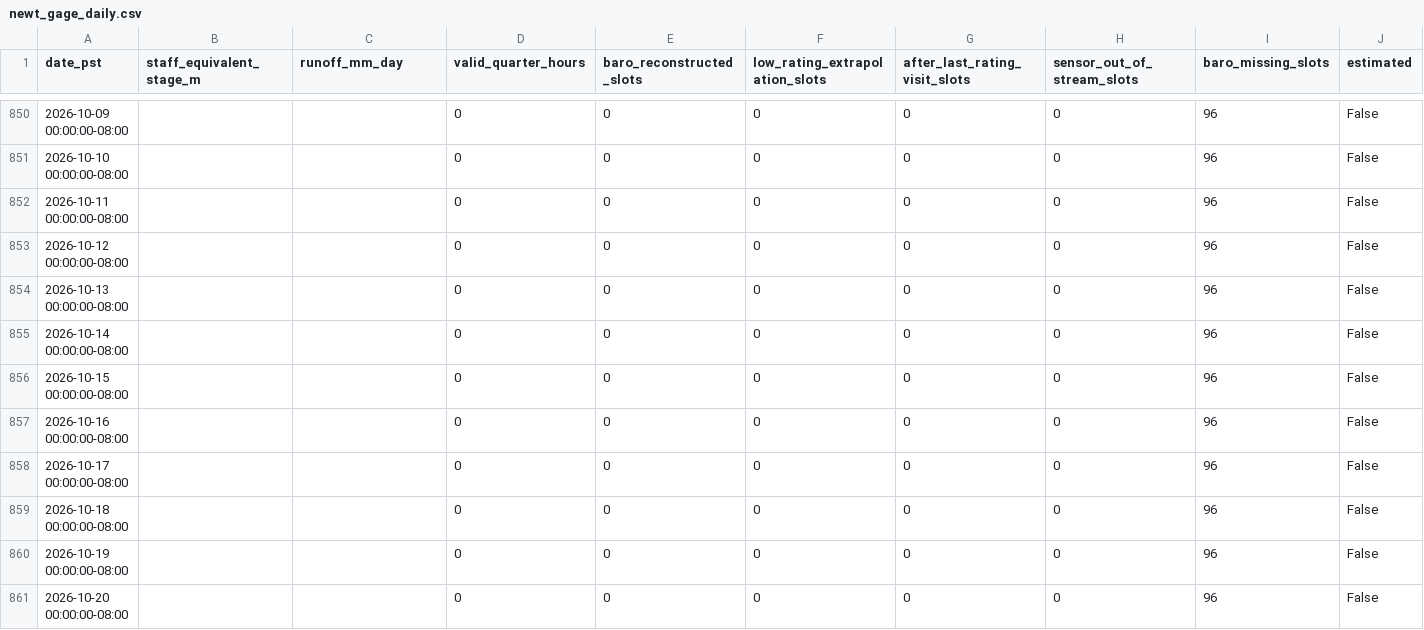
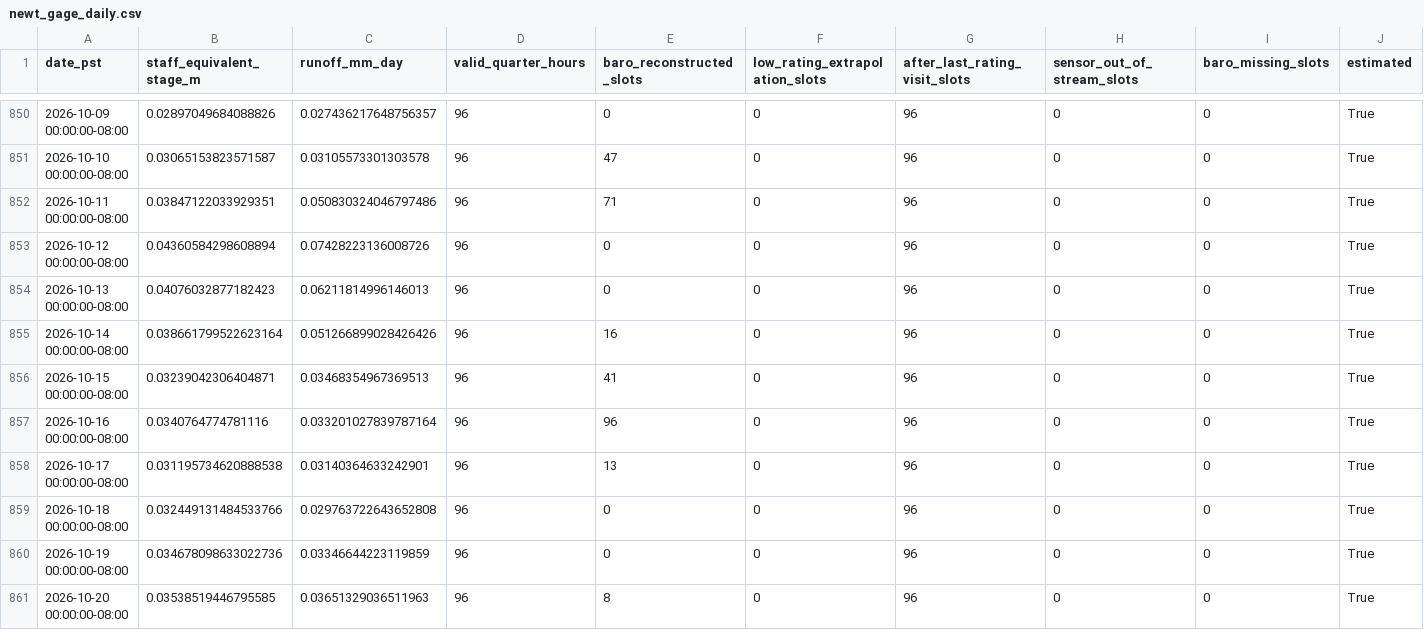
Before and after one commit to daviddralle/daviddralle.github.io, a CSV file: field-sites/soap-newt/dashboard/data/newt_gage_daily.csv, drawn as a sheet; only a part is shown, gaps mark what is left out; the diff covers the shown part only.

Commit message:
Update Soaproot weather and runoff 2026-11-09T06:23-08:00

```diff
--- a/field-sites/soap-newt/dashboard/data/newt_gage_daily.csv
+++ b/field-sites/soap-newt/dashboard/data/newt_gage_daily.csv
@@ -850,12 +850,12 @@ date_pst,staff_equivalent_stage_m,runoff_mm_day,valid_quarter_hours,baro_reconst
-2026-10-09 00:00:00-08:00,,,0,0,0,0,0,96,False
-2026-10-10 00:00:00-08:00,,,0,0,0,0,0,96,False
-2026-10-11 00:00:00-08:00,,,0,0,0,0,0,96,False
-2026-10-12 00:00:00-08:00,,,0,0,0,0,0,96,False
-2026-10-13 00:00:00-08:00,,,0,0,0,0,0,96,False
-2026-10-14 00:00:00-08:00,,,0,0,0,0,0,96,False
-2026-10-15 00:00:00-08:00,,,0,0,0,0,0,96,False
-2026-10-16 00:00:00-08:00,,,0,0,0,0,0,96,False
-2026-10-17 00:00:00-08:00,,,0,0,0,0,0,96,False
-2026-10-18 00:00:00-08:00,,,0,0,0,0,0,96,False
-2026-10-19 00:00:00-08:00,,,0,0,0,0,0,96,False
-2026-10-20 00:00:00-08:00,,,0,0,0,0,0,96,False
+2026-10-09 00:00:00-08:00,0.02897049684088826,0.027436217648756357,96,0,0,96,0,0,True
+2026-10-10 00:00:00-08:00,0.03065153823571587,0.03105573301303578,96,47,0,96,0,0,True
+2026-10-11 00:00:00-08:00,0.03847122033929351,0.050830324046797486,96,71,0,96,0,0,True
+2026-10-12 00:00:00-08:00,0.04360584298608894,0.07428223136008726,96,0,0,96,0,0,True
+2026-10-13 00:00:00-08:00,0.04076032877182423,0.06211814996146013,96,0,0,96,0,0,True
+2026-10-14 00:00:00-08:00,0.038661799522623164,0.051266899028426426,96,16,0,96,0,0,True
+2026-10-15 00:00:00-08:00,0.03239042306404871,0.03468354967369513,96,41,0,96,0,0,True
+2026-10-16 00:00:00-08:00,0.0340764774781116,0.033201027839787164,96,96,0,96,0,0,True
+2026-10-17 00:00:00-08:00,0.031195734620888538,0.03140364633242901,96,13,0,96,0,0,True
+2026-10-18 00:00:00-08:00,0.032449131484533766,0.029763722643652808,96,0,0,96,0,0,True
+2026-10-19 00:00:00-08:00,0.034678098633022736,0.03346644223119859,96,0,0,96,0,0,True
+2026-10-20 00:00:00-08:00,0.03538519446795585,0.03651329036511963,96,8,0,96,0,0,True
```
Also changed, not shown: 103 edited cells elsewhere in this file, field-sites/soap-newt/dashboard/data/soap_gage_daily.csv, 4 other files.
